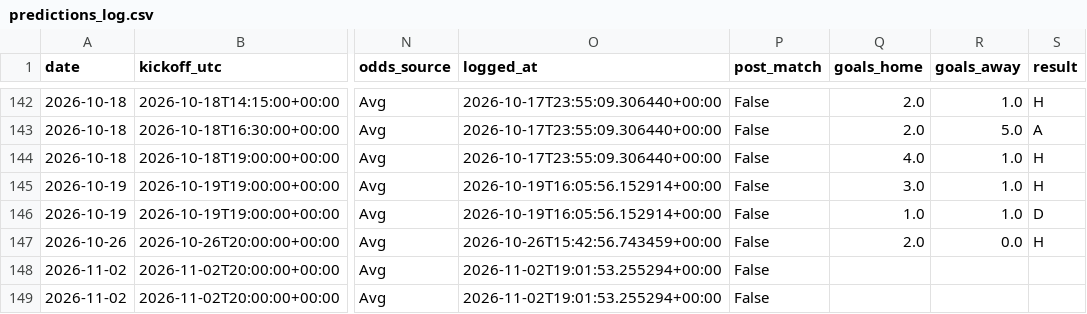
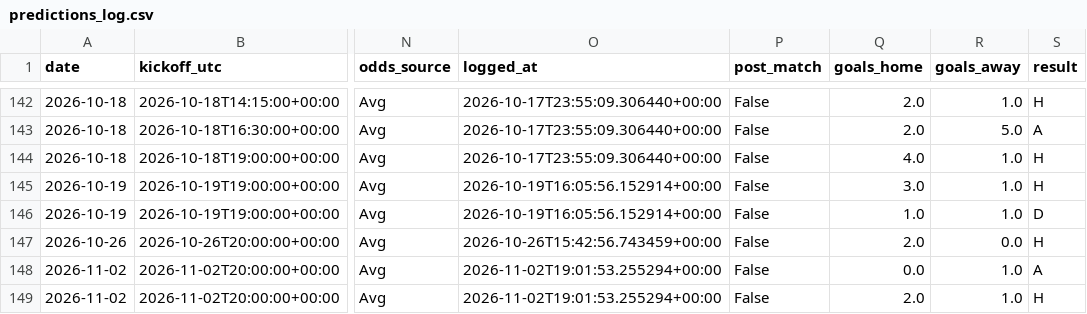
Before and after one commit to nineshoot/arsims-soccer-analysis, a CSV file: predictions_log.csv, drawn as a sheet; only a part is shown, gaps mark what is left out; the diff names each change by its address in the sheet, - before the commit and + after, or states it on an @@ line.

Commit message:
auto: predictions 2026-11-06

```diff
--- a/predictions_log.csv
+++ b/predictions_log.csv
-Q148 (goals_home): (empty)
+Q148 (goals_home): 0.0
-R148:R149 (goals_away): (empty)
+R148:R149 (goals_away): 1.0
-S148 (result): (empty)
+S148 (result): A
-Q149 (goals_home): (empty)
+Q149 (goals_home): 2.0
-S149 (result): (empty)
+S149 (result): H
```
Also changed, not shown: 2 other files.
